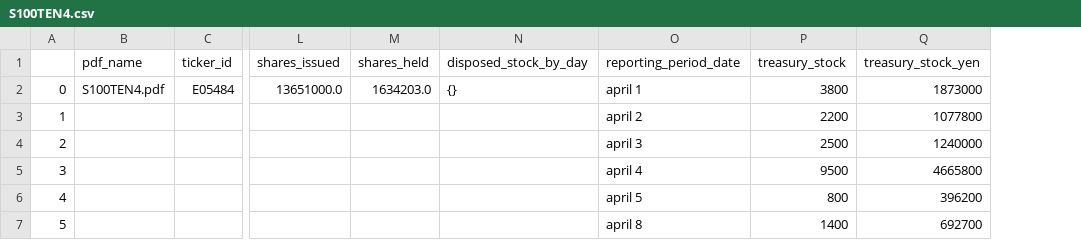
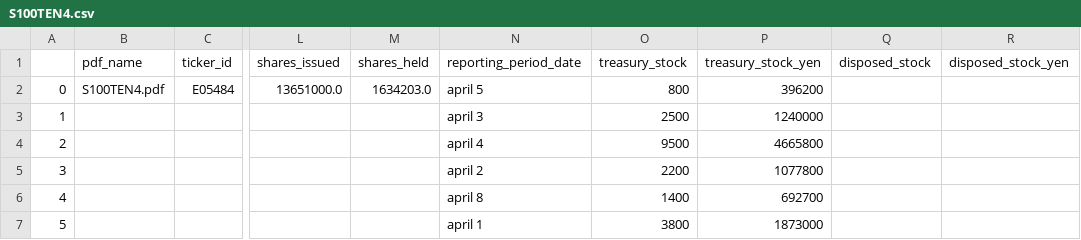
Before and after one commit to justy3/pyhelp, a CSV file: jpy_parser/data/S100TEN4.csv, drawn as a sheet; only a part is shown, gaps mark what is left out; removed rows and columns are numbered as before the commit, all else as after; rows hold the shown columns only; the diff names each change by its address in the sheet, - before the commit and + after, or states it on an @@ line.

```diff
--- a/jpy_parser/data/S100TEN4.csv
+++ b/jpy_parser/data/S100TEN4.csv
-column N (disposed_stock_by_day), row 2: {}
+column Q (disposed_stock), empty
+column R (disposed_stock_yen), empty
-N2 (reporting_period_date): april 1
+N2 (reporting_period_date): april 5
-O2 (treasury_stock): 3800
+O2 (treasury_stock): 800
-P2 (treasury_stock_yen): 1873000
+P2 (treasury_stock_yen): 396200
@@ column A renumbered between rows 3 and 6 @@
-row 6: 4 |  |  |  |  |  | april 5 | 800 | 396200
@@ row 3 moved to row 5: 3 @@
+row 7: 5 |  |  |  |  | april 1 | 3800 | 1873000
```
Also changed, not shown: jpy_parser/data/S100T9LP.csv, jpy_parser/data/S100TE73.csv, 13 other files.
